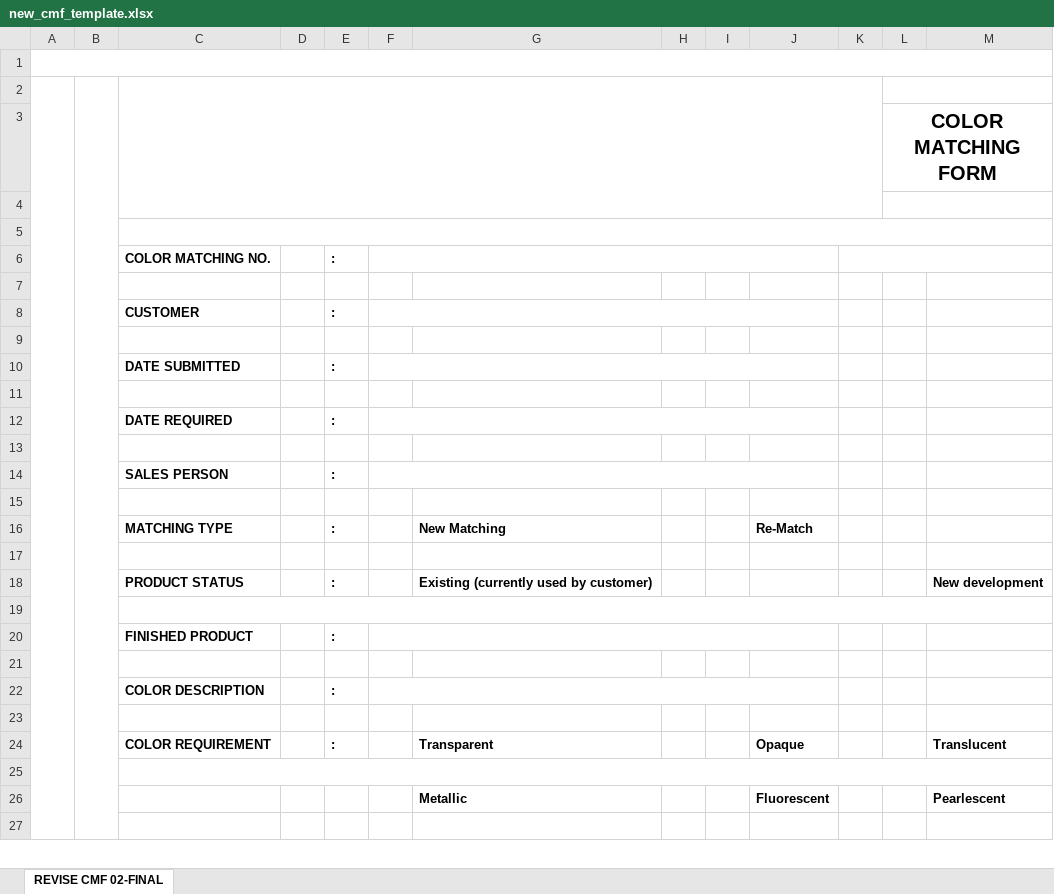
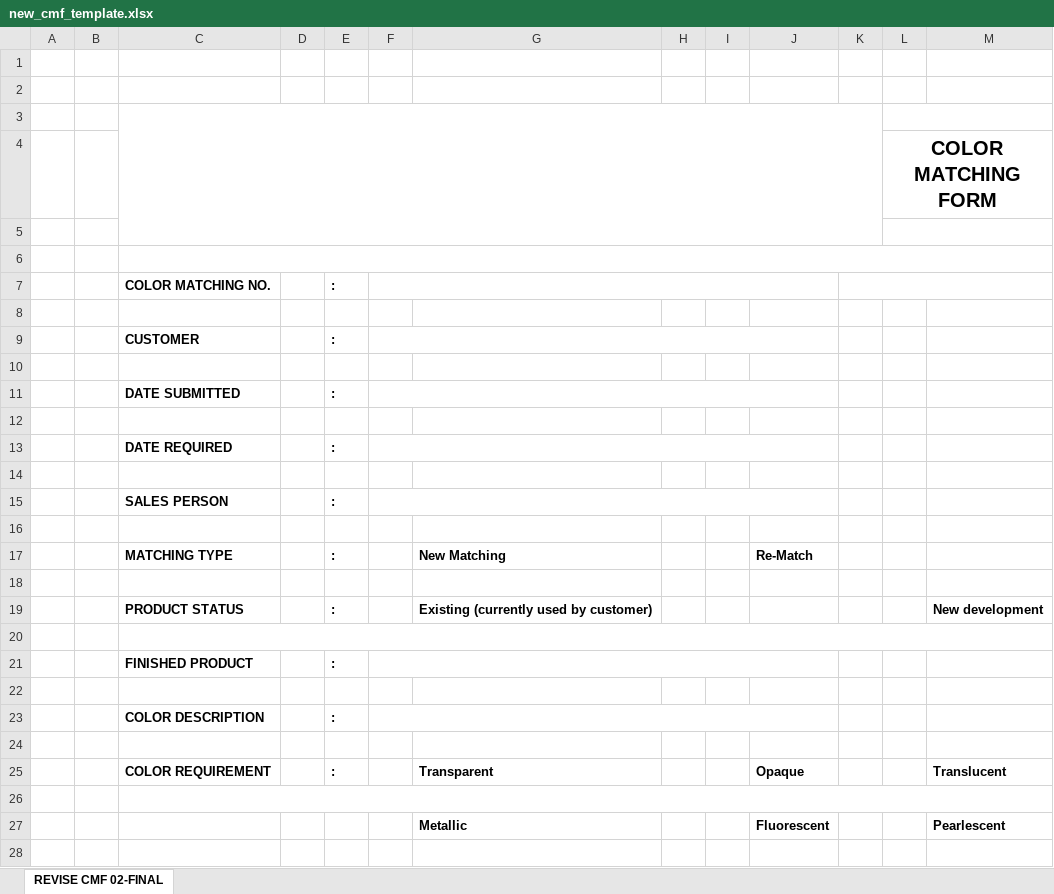
Before and after one commit to Brant-MBPI/ColorMatch, an Excel workbook: core/main/templates/print_excel/new_cmf_template.xlsx, sheet REVISE CMF 02-FINAL, drawn as a sheet; only a part is shown; values as stored, in another font and other column widths than the file's, no borders; charts and pictures not drawn; removed rows and columns are numbered as before the commit, all else as after; the diff covers the shown part only; the diff names each change by its address in the sheet, - before the commit and + after, or states it on an @@ line.

Commit message:
change the export function of the price first and modify the cmf template

```diff
--- a/core/main/templates/print_excel/new_cmf_template.xlsx (sheet REVISE CMF 02-FINAL)
+++ b/core/main/templates/print_excel/new_cmf_template.xlsx (sheet REVISE CMF 02-FINAL)
-A1:M1 merged
-A2:A74 merged
-B2:B74 merged
-C2:K4 merged
-L2:M2 merged
+row 3: (empty)
```
Also changed, not shown: 1 added row, 1 edited cell and merged cells elsewhere in this sheet, charts or pictures, 2 other files.
